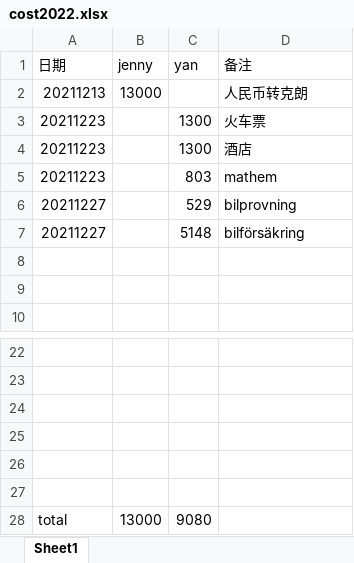
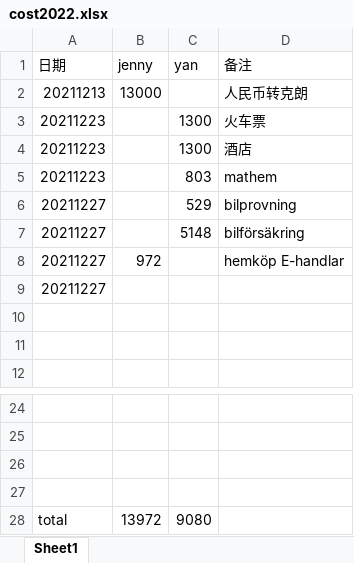
Before and after one commit to yanhuanwang/cost2022, an Excel workbook: cost2022.xlsx, sheet Sheet1, drawn as a sheet; only a part is shown, gaps mark what is left out; values as stored, in another font and other column widths than the file's, no borders; removed rows and columns are numbered as before the commit, all else as after; the diff names each change by its address in the sheet, - before the commit and + after, or states it on an @@ line.

Commit message:
20211227

```diff
--- a/cost2022.xlsx (sheet Sheet1)
+++ b/cost2022.xlsx (sheet Sheet1)
+row 8: 20211227 | 972 |  | hemköp E-handlar
+row 9: 20211227
-row 26: (empty)
-row 27: (empty)
-B28 (jenny): 13000
+B28 (jenny): 13972
```
